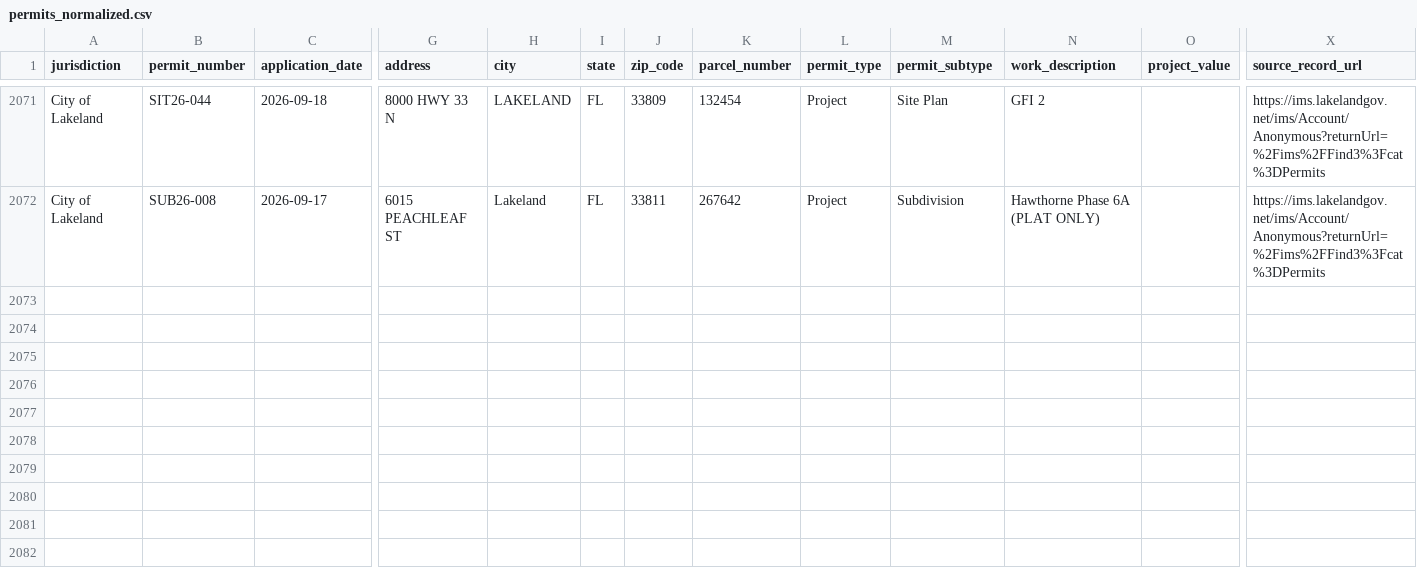
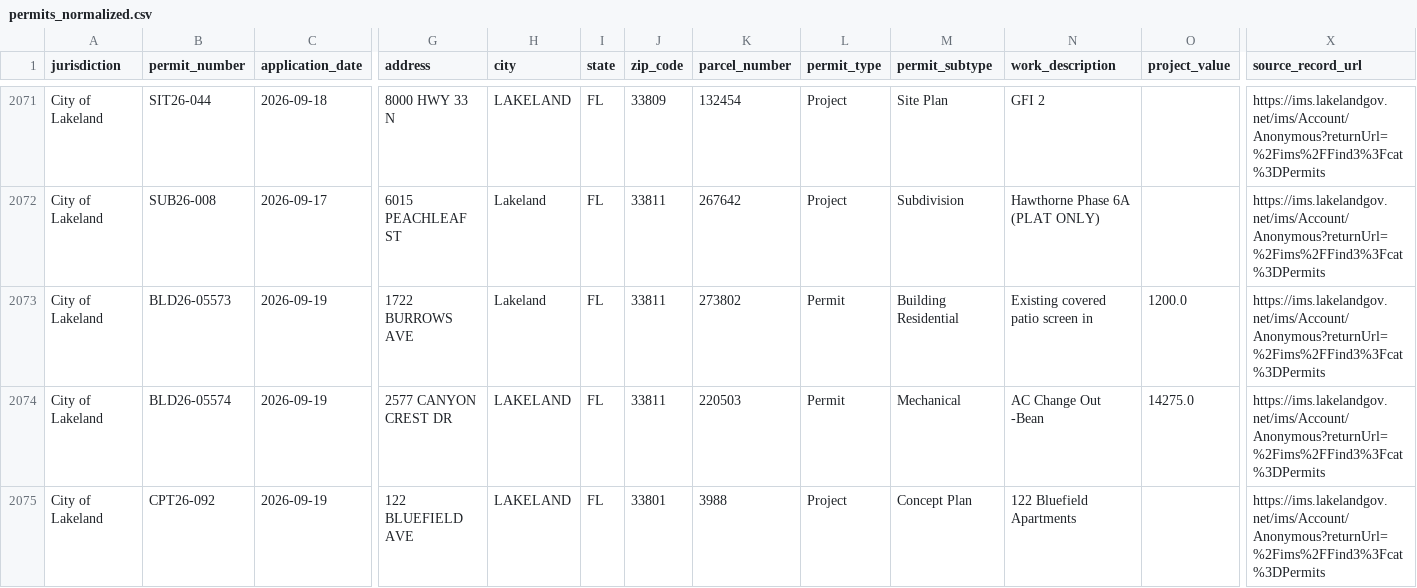
Before and after one commit to Solcatcher/Permit-Lead, a CSV file: data/normalized/permits_normalized.csv, drawn as a sheet; only a part is shown, gaps mark what is left out; rows hold the shown columns only; the diff names each change by its address in the sheet, - before the commit and + after, or states it on an @@ line.

```diff
--- a/data/normalized/permits_normalized.csv
+++ b/data/normalized/permits_normalized.csv
+row 2073: City of Lakeland | BLD26-05573 | 2026-09-19 | 1722 BURROWS AVE | Lakeland | FL | 33811 | 273802 | Permit | Building Residential | Existing covered patio screen in | 1200.0 | https://ims.lakelandgov.net/ims/Account/Anonymous?returnUrl=%2Fims%2FFind3%3Fcat%3DPermits
+row 2074: City of Lakeland | BLD26-05574 | 2026-09-19 | 2577 CANYON CREST DR | LAKELAND | FL | 33811 | 220503 | Permit | Mechanical | AC Change Out -Bean | 14275.0 | https://ims.lakelandgov.net/ims/Account/Anonymous?returnUrl=%2Fims%2FFind3%3Fcat%3DPermits
+row 2075: City of Lakeland | CPT26-092 | 2026-09-19 | 122 BLUEFIELD AVE | LAKELAND | FL | 33801 | 3988 | Project | Concept Plan | 122 Bluefield Apartments |  | https://ims.lakelandgov.net/ims/Account/Anonymous?returnUrl=%2Fims%2FFind3%3Fcat%3DPermits
```
Also changed, not shown: data/dedup_index.csv, 2 other files.
